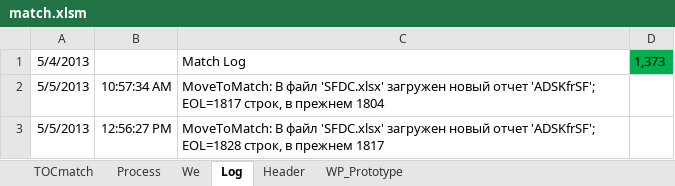
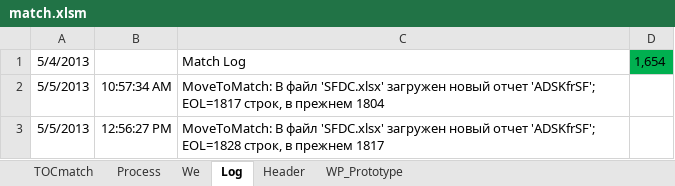
Before and after one commit to PavelKhrapkin/match, an Excel workbook: match2.0/match.xlsm, sheet Log, drawn as a sheet; only a part is shown; values as stored, in another font and other column widths than the file's, no borders; charts and pictures not drawn; the diff covers the shown part only; the diff names each change by its address in the sheet, - before the commit and + after, or states it on an @@ line.

```diff
--- a/match2.0/match.xlsm (sheet Log)
+++ b/match2.0/match.xlsm (sheet Log)
-D1: 1,373
+D1: 1,654
```
Also changed, not shown: 281 added rows elsewhere in this sheet, sheet Process, sheet TOCmatch, hidden cells.
